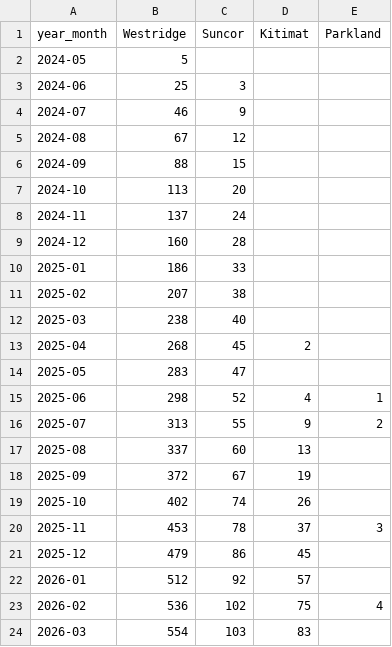
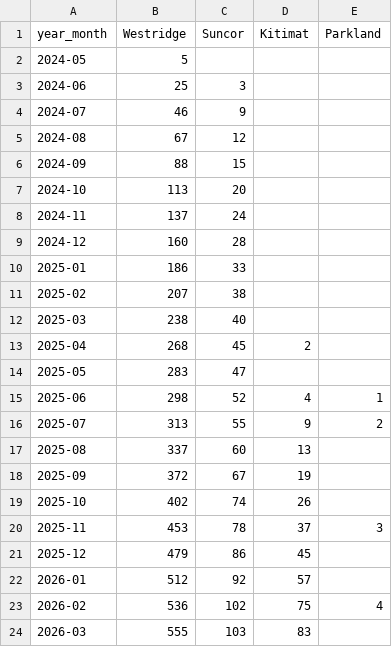
Before and after one commit to vs-postmedia/tanker-tracker, a CSV file: data/output/ships-cumulative.csv, drawn as a sheet.

```diff
--- a/data/output/ships-cumulative.csv
+++ b/data/output/ships-cumulative.csv
@@ -23,2 +23,2 @@ year_month,Westridge,Suncor,Kitimat,Parkland
 2026-02,536,102,75,4
-2026-03,554,103,83,
+2026-03,555,103,83,
```
Also changed, not shown: data/output/ships-daily.csv, data/output/ships-monthly.csv, 4 other files.
